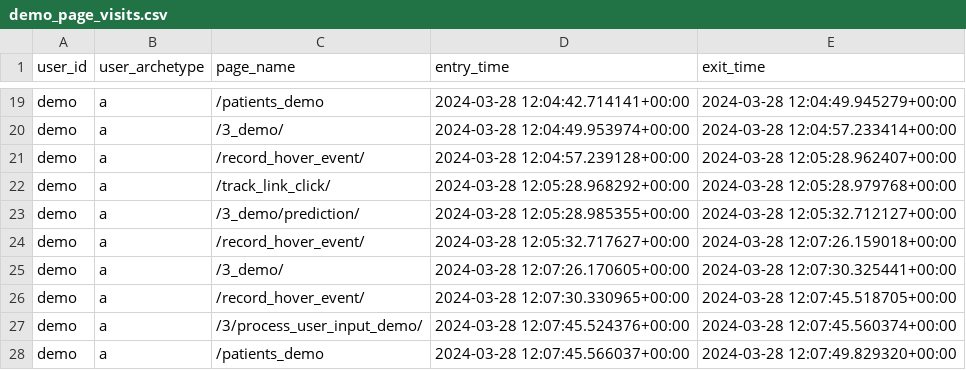
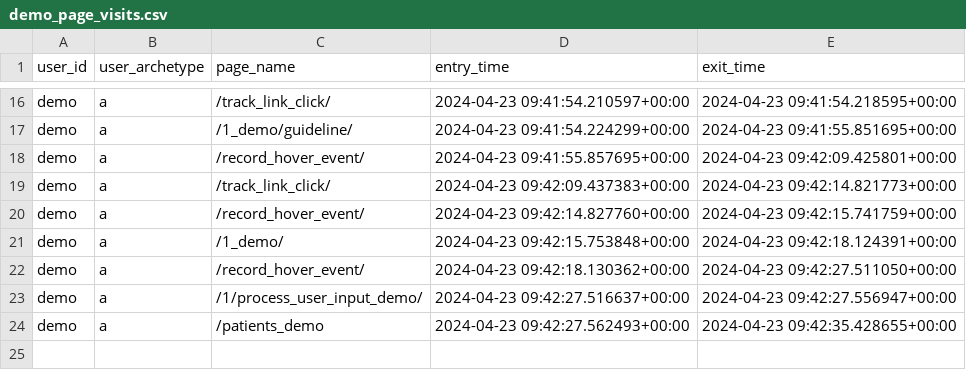
Before and after one commit to WilliamBolton/cdss_demo, a CSV file: cdss_1/cdss_1/timing_results/demo_page_visits.csv, drawn as a sheet; only a part is shown, gaps mark what is left out; removed rows and columns are numbered as before the commit, all else as after; the diff covers the shown part only; the diff names each change by its address in the sheet, - before the commit and + after, or states it on an @@ line.

```diff
--- a/cdss_1/cdss_1/timing_results/demo_page_visits.csv
+++ b/cdss_1/cdss_1/timing_results/demo_page_visits.csv
-C16 (page_name): /patients_demo
+C16 (page_name): /track_link_click/
-D16 (entry_time): 2024-03-28 12:04:42.714141+00:00
+D16 (entry_time): 2024-04-23 09:41:54.210597+00:00
-E16 (exit_time): 2024-03-28 12:04:49.945279+00:00
+E16 (exit_time): 2024-04-23 09:41:54.218595+00:00
-C17 (page_name): /3_demo/
+C17 (page_name): /1_demo/guideline/
-D17 (entry_time): 2024-03-28 12:04:49.953974+00:00
+D17 (entry_time): 2024-04-23 09:41:54.224299+00:00
-E17 (exit_time): 2024-03-28 12:04:57.233414+00:00
+E17 (exit_time): 2024-04-23 09:41:55.851695+00:00
-D18 (entry_time): 2024-03-28 12:04:57.239128+00:00
+D18 (entry_time): 2024-04-23 09:41:55.857695+00:00
-E18 (exit_time): 2024-03-28 12:05:28.962407+00:00
+E18 (exit_time): 2024-04-23 09:42:09.425801+00:00
-D19 (entry_time): 2024-03-28 12:05:28.968292+00:00
+D19 (entry_time): 2024-04-23 09:42:09.437383+00:00
-E19 (exit_time): 2024-03-28 12:05:28.979768+00:00
+E19 (exit_time): 2024-04-23 09:42:14.821773+00:00
-row 23: demo | a | /3_demo/prediction/ | 2024-03-28 12:05:28.985355+00:00 | 2024-03-28 12:05:32.712127+00:00
-D20 (entry_time): 2024-03-28 12:05:32.717627+00:00
+D20 (entry_time): 2024-04-23 09:42:14.827760+00:00
-E20 (exit_time): 2024-03-28 12:07:26.159018+00:00
+E20 (exit_time): 2024-04-23 09:42:15.741759+00:00
-C21 (page_name): /3_demo/
+C21 (page_name): /1_demo/
-D21 (entry_time): 2024-03-28 12:07:26.170605+00:00
+D21 (entry_time): 2024-04-23 09:42:15.753848+00:00
-E21 (exit_time): 2024-03-28 12:07:30.325441+00:00
+E21 (exit_time): 2024-04-23 09:42:18.124391+00:00
-D22 (entry_time): 2024-03-28 12:07:30.330965+00:00
+D22 (entry_time): 2024-04-23 09:42:18.130362+00:00
-E22 (exit_time): 2024-03-28 12:07:45.518705+00:00
+E22 (exit_time): 2024-04-23 09:42:27.511050+00:00
-C23 (page_name): /3/process_user_input_demo/
+C23 (page_name): /1/process_user_input_demo/
-D23 (entry_time): 2024-03-28 12:07:45.524376+00:00
+D23 (entry_time): 2024-04-23 09:42:27.516637+00:00
-E23 (exit_time): 2024-03-28 12:07:45.560374+00:00
+E23 (exit_time): 2024-04-23 09:42:27.556947+00:00
-D24 (entry_time): 2024-03-28 12:07:45.566037+00:00
+D24 (entry_time): 2024-04-23 09:42:27.562493+00:00
-E24 (exit_time): 2024-03-28 12:07:49.829320+00:00
+E24 (exit_time): 2024-04-23 09:42:35.428655+00:00
```
Also changed, not shown: 1 added row, 4 removed rows and 27 edited cells elsewhere in this file, cdss_1/cdss_1/click_results/demo_clicks.csv, cdss_1/cdss_1/hover_results/demo_hover_events.csv, 20 other files.
